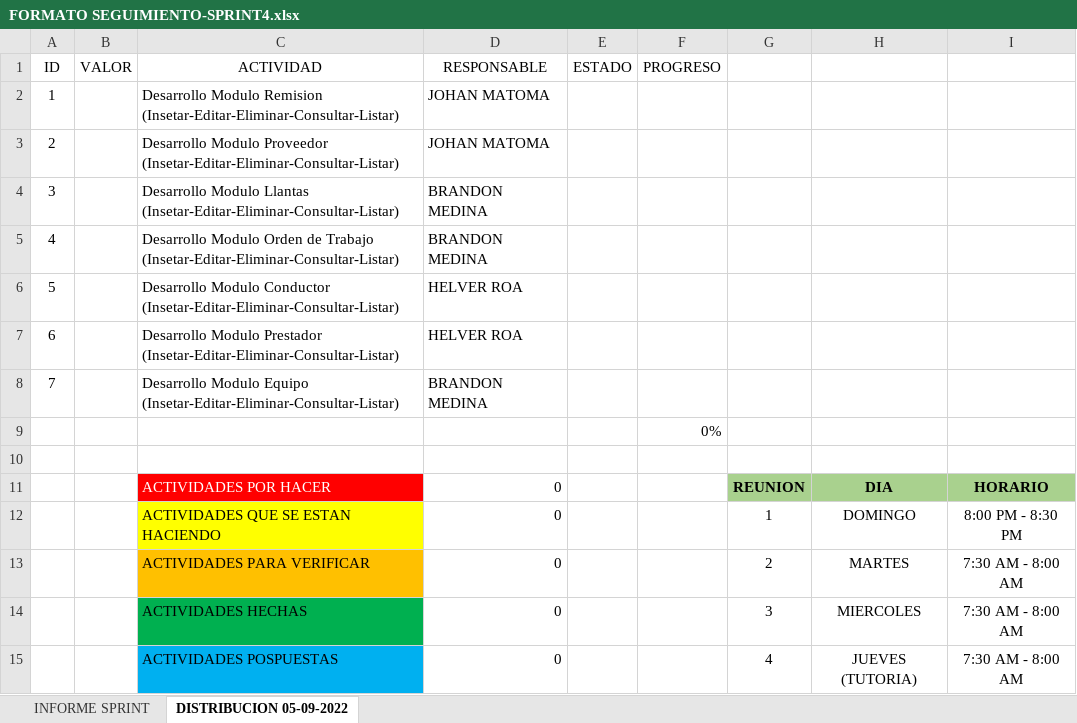
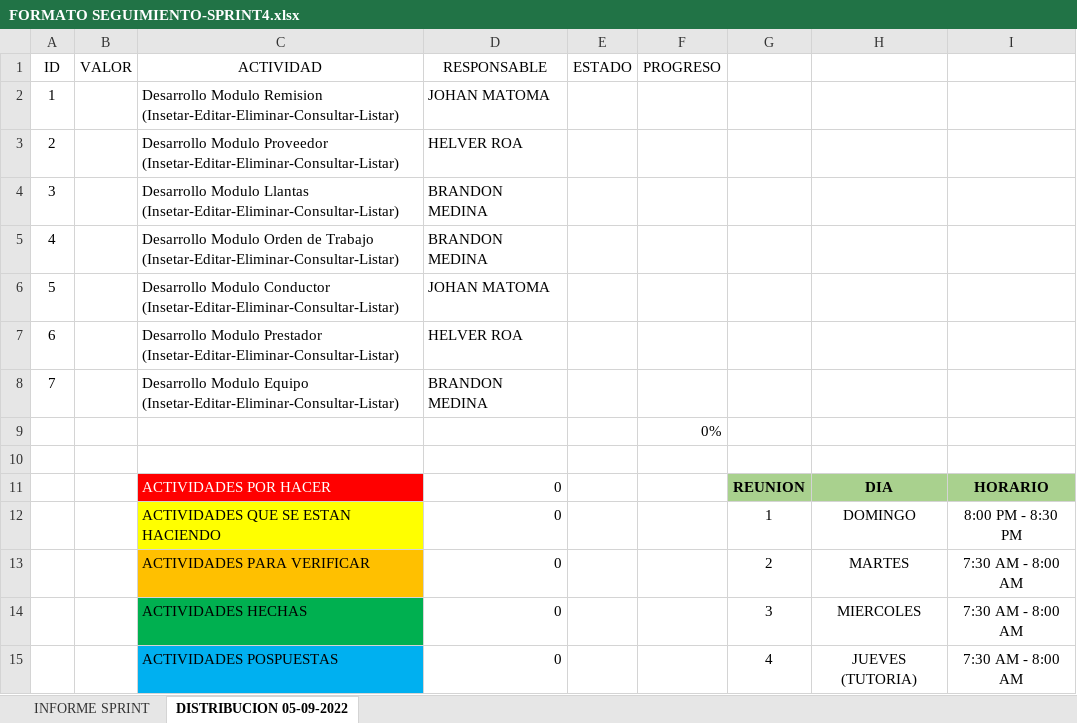
Before and after one commit to Bmedina97/MINTIC-84-02, an Excel workbook: SPRINT4/FORMATO SEGUIMIENTO-SPRINT4.xlsx, sheet DISTRIBUCION 05-09-2022, drawn as a sheet; values as stored, in another font and other column widths than the file's, no borders; conditional formats and table styles not drawn; the diff names each change by its address in the sheet, - before the commit and + after, or states it on an @@ line.

Commit message:
SE ACTUALIZA FORMATO DE SEGUIMIENTO SPRINT 4 CON LA DISTRIBUCION DE ACTIVIDADES

```diff
--- a/SPRINT4/FORMATO SEGUIMIENTO-SPRINT4.xlsx (sheet DISTRIBUCION 05-09-2022)
+++ b/SPRINT4/FORMATO SEGUIMIENTO-SPRINT4.xlsx (sheet DISTRIBUCION 05-09-2022)
-D3 (RESPONSABLE): JOHAN MATOMA
+D3 (RESPONSABLE): HELVER ROA
-D6 (RESPONSABLE): HELVER ROA
+D6 (RESPONSABLE): JOHAN MATOMA
```
Also changed, not shown: 1 other file.
